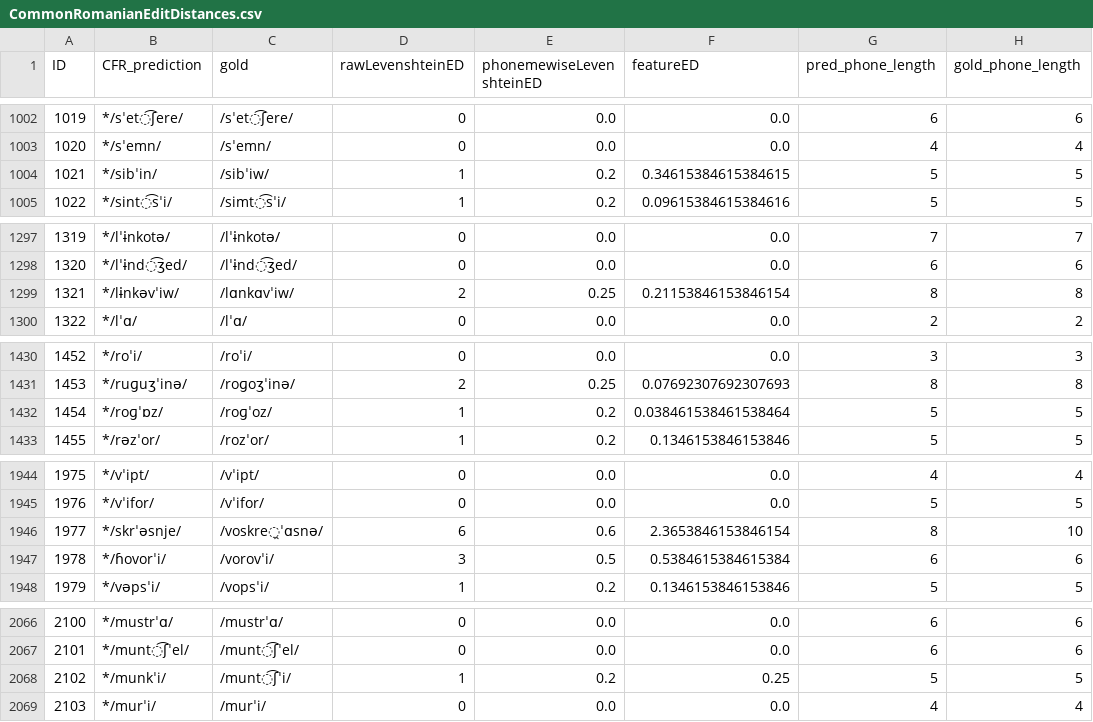
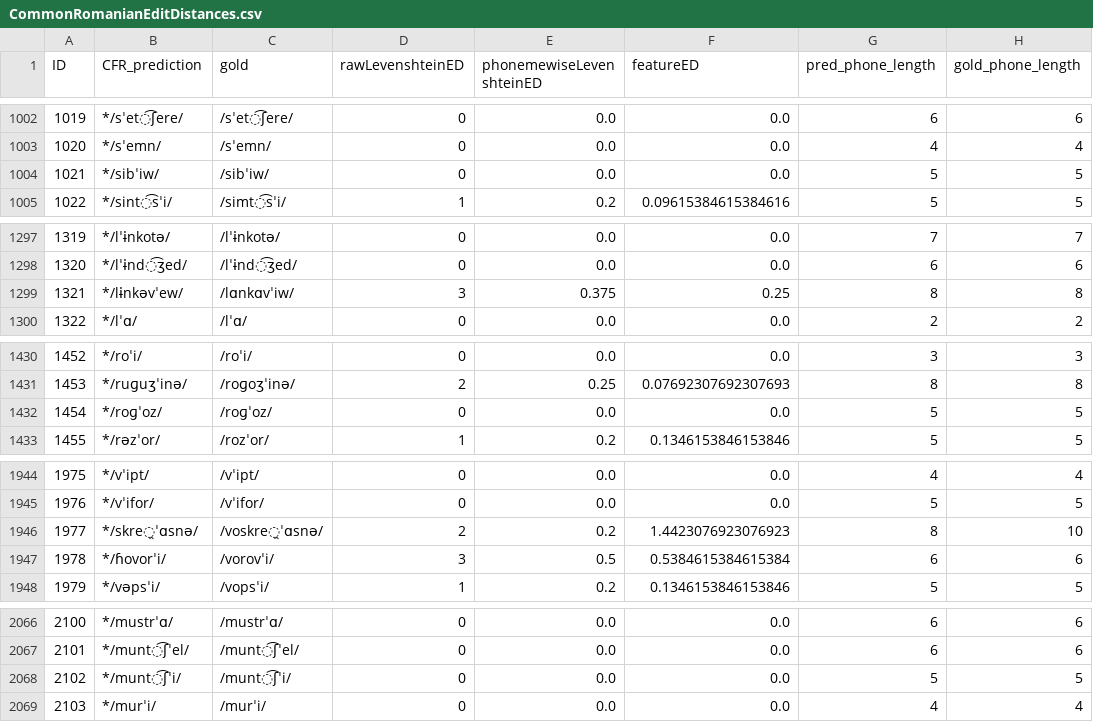
Before and after one commit to clmarr/romanian-cfr, a CSV file: CMrun/CommonRomanianEditDistances.csv, drawn as a sheet; only a part is shown, gaps mark what is left out; the diff covers the shown part only.

```diff
--- a/CMrun/CommonRomanianEditDistances.csv
+++ b/CMrun/CommonRomanianEditDistances.csv
@@ -1003,3 +1003,3 @@ ID,CFR_prediction,gold,rawLevenshteinED,phonemewiseLevenshteinED,featureED,pred_
 1020,*/sˈemn/,/sˈemn/,0,0.0,0.0,4,4
-1021,*/sibˈin/,/sibˈiw/,1,0.2,0.34615384615384615,5,5
+1021,*/sibˈiw/,/sibˈiw/,0,0.0,0.0,5,5
 1022,*/sint͡sˈi/,/simt͡sˈi/,1,0.2,0.09615384615384616,5,5
@@ -1298,3 +1298,3 @@ ID,CFR_prediction,gold,rawLevenshteinED,phonemewiseLevenshteinED,featureED,pred_
 1320,*/lˈɨnd͡ʒed/,/lˈɨnd͡ʒed/,0,0.0,0.0,6,6
-1321,*/lɨnkəvˈiw/,/lɑnkɑvˈiw/,2,0.25,0.21153846153846154,8,8
+1321,*/lɨnkəvˈew/,/lɑnkɑvˈiw/,3,0.375,0.25,8,8
 1322,*/lˈɑ/,/lˈɑ/,0,0.0,0.0,2,2
@@ -1431,3 +1431,3 @@ ID,CFR_prediction,gold,rawLevenshteinED,phonemewiseLevenshteinED,featureED,pred_
 1453,*/ruɡuʒˈinə/,/roɡoʒˈinə/,2,0.25,0.07692307692307693,8,8
-1454,*/roɡˈɒz/,/roɡˈoz/,1,0.2,0.038461538461538464,5,5
+1454,*/roɡˈoz/,/roɡˈoz/,0,0.0,0.0,5,5
 1455,*/rəzˈor/,/rozˈor/,1,0.2,0.1346153846153846,5,5
@@ -1945,3 +1945,3 @@ ID,CFR_prediction,gold,rawLevenshteinED,phonemewiseLevenshteinED,featureED,pred_
 1976,*/vˈifor/,/vˈifor/,0,0.0,0.0,5,5
-1977,*/skrˈəsnje/,/voskre̯ˈɑsnə/,6,0.6,2.3653846153846154,8,10
+1977,*/skre̯ˈɑsnə/,/voskre̯ˈɑsnə/,2,0.2,1.4423076923076923,8,10
 1978,*/ɦovorˈi/,/vorovˈi/,3,0.5,0.5384615384615384,6,6
@@ -2067,3 +2067,3 @@ ID,CFR_prediction,gold,rawLevenshteinED,phonemewiseLevenshteinED,featureED,pred_
 2101,*/munt͡ʃˈel/,/munt͡ʃˈel/,0,0.0,0.0,6,6
-2102,*/munkˈi/,/munt͡ʃˈi/,1,0.2,0.25,5,5
+2102,*/munt͡ʃˈi/,/munt͡ʃˈi/,0,0.0,0.0,5,5
 2103,*/murˈi/,/murˈi/,0,0.0,0.0,4,4
```
Also changed, not shown: 24 edited cells elsewhere in this file, CMrun/CMrun_stagewise_output_graph.csv, CMrun/Proto-RomanianIIEditDistances.csv, 21 other files.
